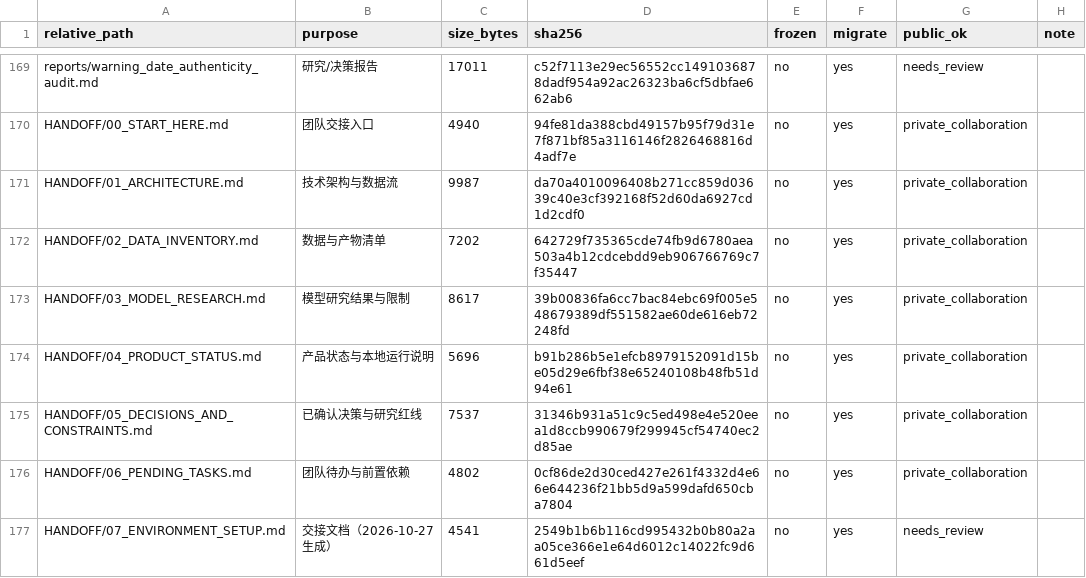
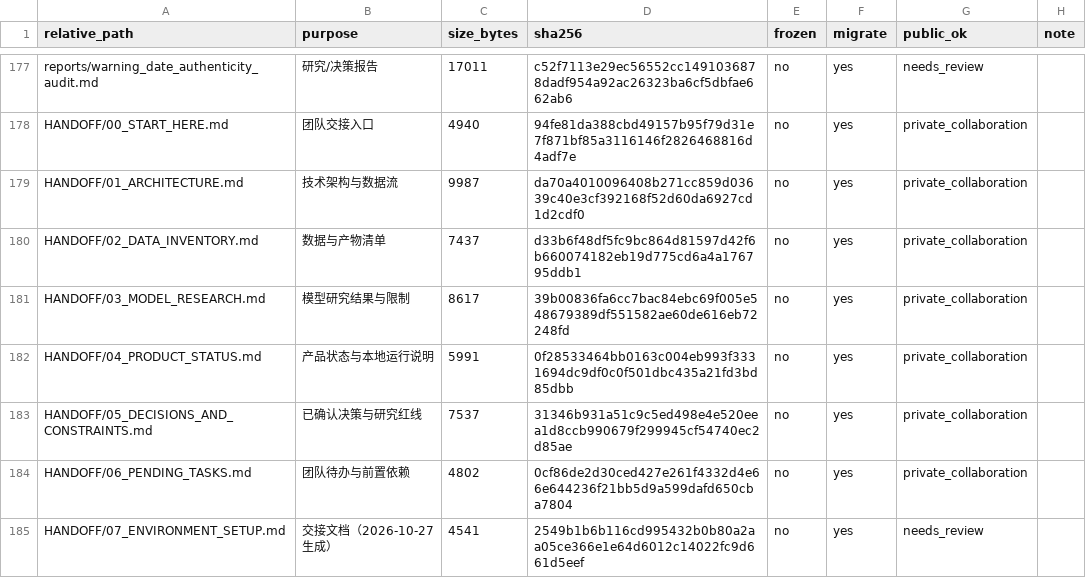
Before and after one commit to oneonew-gif/hk-flood-risk, a CSV file: HANDOFF/FILE_MANIFEST.csv, drawn as a sheet; only a part is shown, gaps mark what is left out; the diff covers the shown part only.

```diff
--- a/HANDOFF/FILE_MANIFEST.csv
+++ b/HANDOFF/FILE_MANIFEST.csv
@@ -171,5 +179,5 @@ HANDOFF/00_START_HERE.md,团队交接入口,4940,94fe81da388cbd49157b95f79d31e7f
 HANDOFF/01_ARCHITECTURE.md,技术架构与数据流,9987,da70a4010096408b271cc859d03639c40e3cf392168f52d60da6927cd1d2cdf0,no,yes,private_collaboration,
-HANDOFF/02_DATA_INVENTORY.md,数据与产物清单,7202,642729f735365cde74fb9d6780aea503a4b12cdcebdd9eb906766769c7f35447,no,yes,private_collaboration,
+HANDOFF/02_DATA_INVENTORY.md,数据与产物清单,7437,d33b6f48df5fc9bc864d81597d42f6b660074182eb19d775cd6a4a176795ddb1,no,yes,private_collaboration,
 HANDOFF/03_MODEL_RESEARCH.md,模型研究结果与限制,8617,39b00836fa6cc7bac84ebc69f005e548679389df551582ae60de616eb72248fd,no,yes,private_collaboration,
-HANDOFF/04_PRODUCT_STATUS.md,产品状态与本地运行说明,5696,b91b286b5e1efcb8979152091d15be05d29e6fbf38e65240108b48fb51d94e61,no,yes,private_collaboration,
+HANDOFF/04_PRODUCT_STATUS.md,产品状态与本地运行说明,5991,0f28533464bb0163c004eb993f3331694dc9df0c0f501dbc435a21fd3bd85dbb,no,yes,private_collaboration,
 HANDOFF/05_DECISIONS_AND_CONSTRAINTS.md,已确认决策与研究红线,7537,31346b931a51c9c5ed498e4e520eea1d8ccb990679f299945cf54740ec2d85ae,no,yes,private_collaboration,
```
Also changed, not shown: 8 added rows and 34 edited cells elsewhere in this file, 18 other files.
